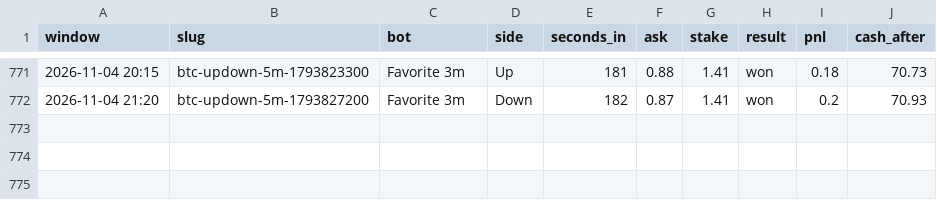
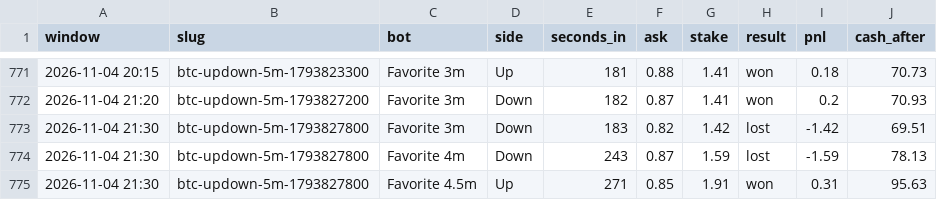
Before and after one commit to skeatonbeat-bot/bot-lab, a CSV file: live/bets_5min.csv, drawn as a sheet; only a part is shown, gaps mark what is left out; the diff names each change by its address in the sheet, - before the commit and + after, or states it on an @@ line.

```diff
--- a/live/bets_5min.csv
+++ b/live/bets_5min.csv
+row 773: 2026-11-04 21:30 | btc-updown-5m-1793827800 | Favorite 3m | Down | 183 | 0.82 | 1.42 | lost | -1.42 | 69.51
+row 774: 2026-11-04 21:30 | btc-updown-5m-1793827800 | Favorite 4m | Down | 243 | 0.87 | 1.59 | lost | -1.59 | 78.13
+row 775: 2026-11-04 21:30 | btc-updown-5m-1793827800 | Favorite 4.5m | Up | 271 | 0.85 | 1.91 | won | 0.31 | 95.63
```
Also changed, not shown: live/bets_5min_DOGE.csv, live/bets_5min_ETH.csv, 12 other files.
